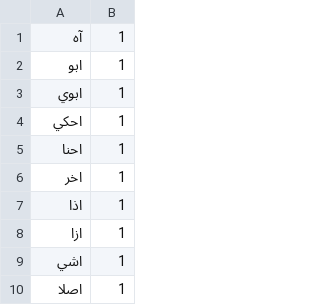
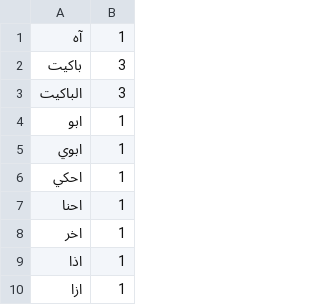
Before and after one commit to Hy4ri/mboard, a TSV file: app/src/main/assets/jordanian.tsv, drawn as a sheet; only a part is shown; the shorter side is filled out with more unchanged rows; the diff names each change by its address in the sheet, - before the commit and + after, or states it on an @@ line.

```diff
--- a/app/src/main/assets/jordanian.tsv
+++ b/app/src/main/assets/jordanian.tsv
+row 2: باكيت | 3
+row 3: الباكيت | 3
```
Also changed, not shown: bench/lm/seeds/jordanian.tsv, 12 other files.
